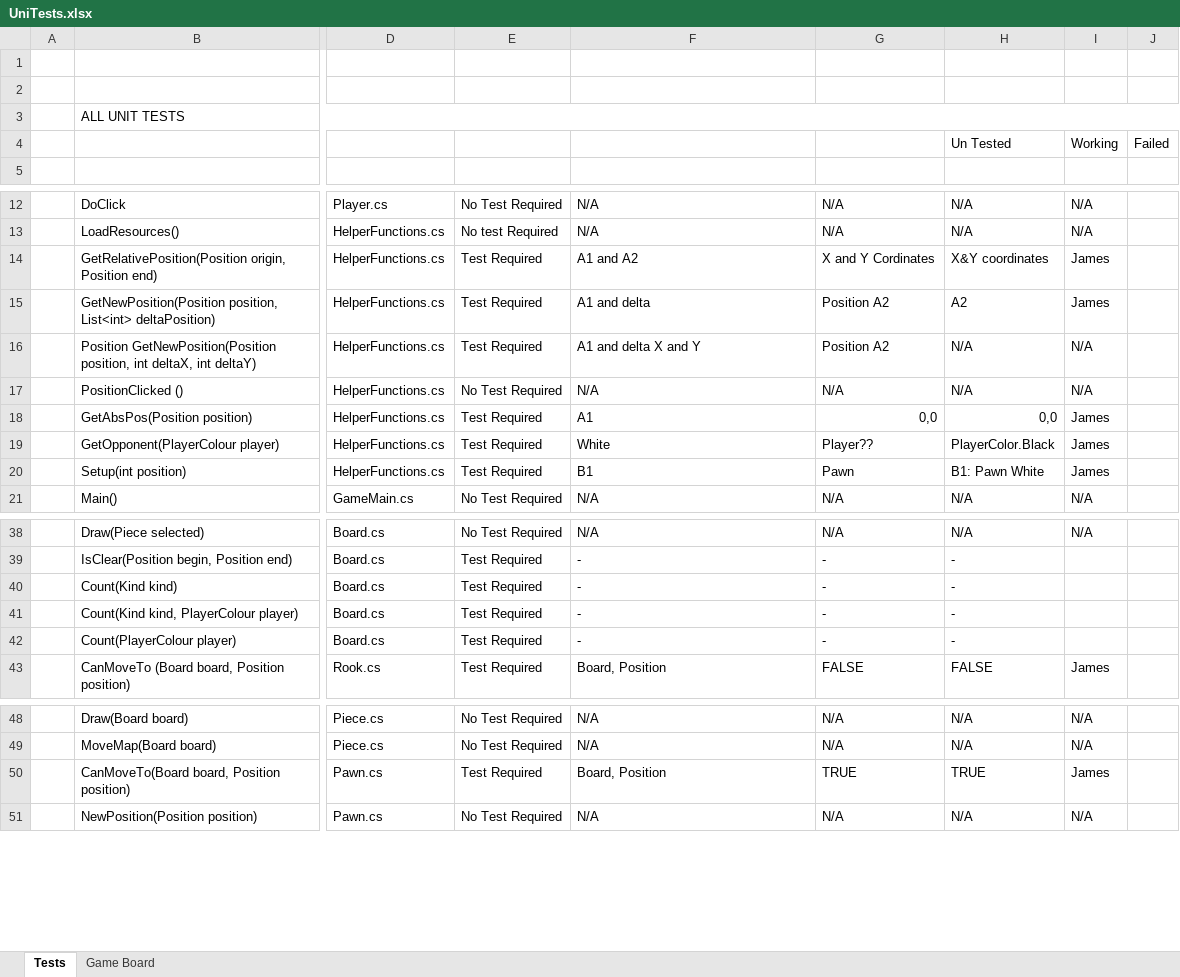
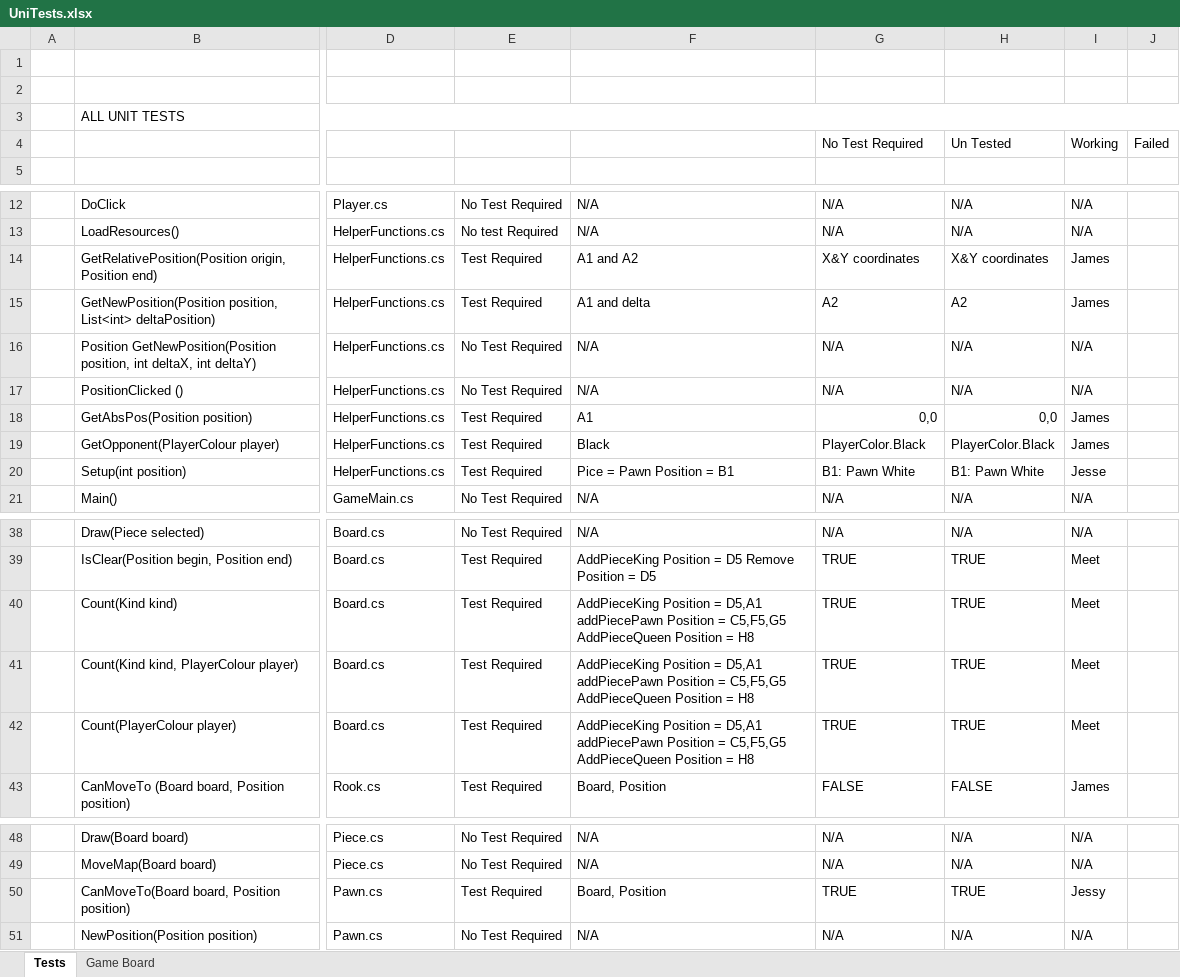
Before and after one commit to Hivemind-James/ChessCards, an Excel workbook: UnitTestFile/UniTests.xlsx, sheet Tests, drawn as a sheet; only a part is shown, gaps mark what is left out; values as stored, in another font and other column widths than the file's, no cell formats; the diff covers the shown part only; the diff names each change by its address in the sheet, - before the commit and + after, or states it on an @@ line.

```diff
--- a/UnitTestFile/UniTests.xlsx (sheet Tests)
+++ b/UnitTestFile/UniTests.xlsx (sheet Tests)
-G4: (empty)
+G4: No Test Required
-G14: X and Y Cordinates
+G14: X&Y coordinates
-G15: Position A2
+G15: A2
-E16: Test Required
+E16: No Test Required
-F16: A1 and delta X and Y
+F16: N/A
-G16: Position A2
+G16: N/A
-F19: White
+F19: Black
-G19: Player??
+G19: PlayerColor.Black
-F20: B1
+F20: Pice = Pawn Position = B1
-G20: Pawn
+G20: B1: Pawn White
-I20: James
+I20: Jesse
-F39: -
+F39: AddPieceKing Position = D5 Remove Position = D5
-G39:G42: -
+G39:G42: TRUE
-H39:H42: -
+H39:H42: TRUE
-I39:I42: (empty)
+I39:I42: Meet
-F40:F42: -
+F40:F42: AddPieceKing Position = D5,A1 addPiecePawn Position = C5,F5,G5 AddPieceQueen Position = H8
-I50: James
+I50: Jessy
```
Also changed, not shown: 40 edited cells elsewhere in this sheet, cell formats.
